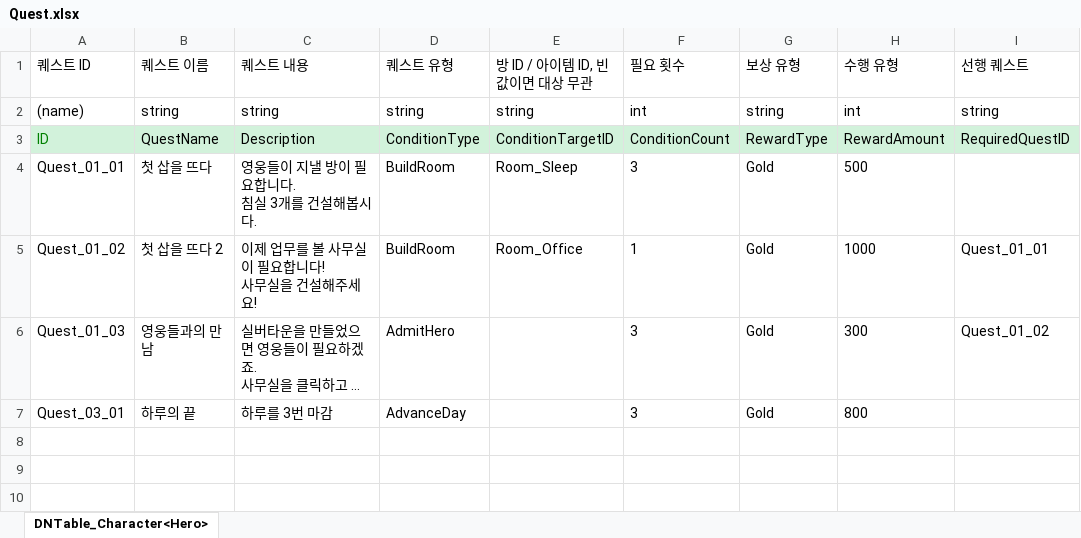
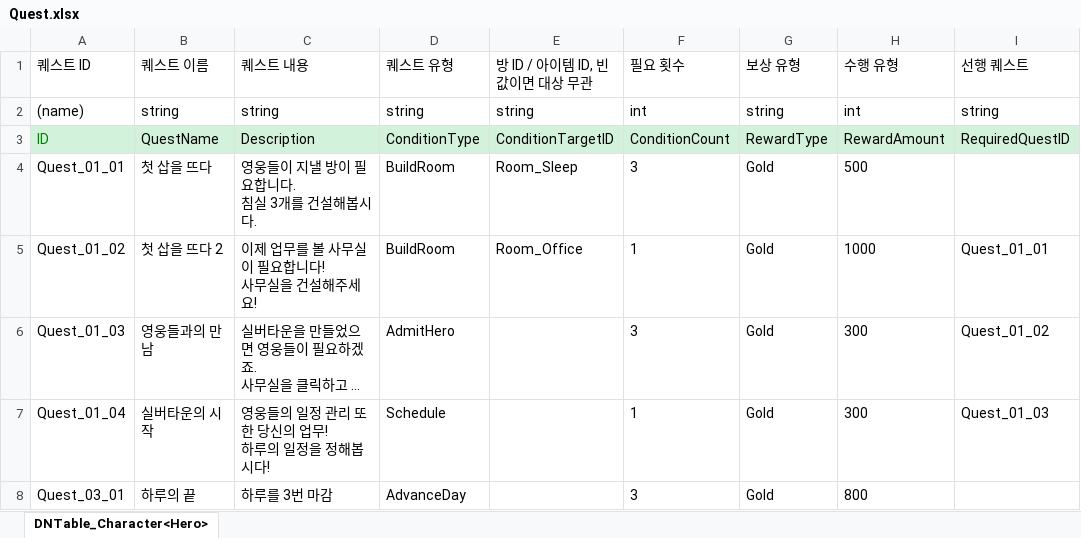
Before and after one commit to OZ-ACE/ACE, an Excel workbook: JsonConverter/ExcelFiles/Quest.xlsx, sheet DNTable_Character<Hero>, drawn as a sheet; long unchanged cells end in …; values as stored, in another font and other column widths than the file's, no borders; ↵ is a line break in a cell; the diff names each change by its address in the sheet, - before the commit and + after, or states it on an @@ line.

```diff
--- a/JsonConverter/ExcelFiles/Quest.xlsx (sheet DNTable_Character<Hero>)
+++ b/JsonConverter/ExcelFiles/Quest.xlsx (sheet DNTable_Character<Hero>)
+row 7: Quest_01_04 | 실버타운의 시작 | 영웅들의 일정 관리 또한 당신의 업무! ↵ 하루의 일정을 정해봅시다! | Schedule |  | 1 | Gold | 300 | Quest_01_03
```
Also changed, not shown: JsonConverter/ExcelFiles/Room.xlsx, 14 other files.
